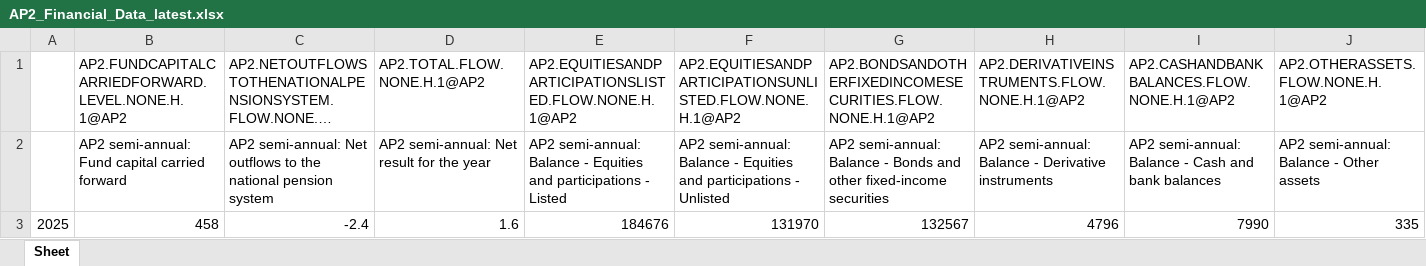
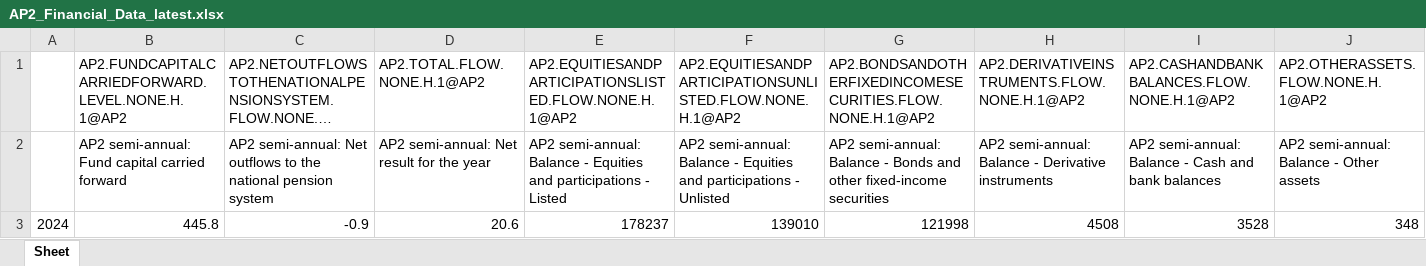
Before and after one commit to markcastorm/SWEPENFND---AP2, an Excel workbook: output/latest/AP2_Financial_Data_latest.xlsx, sheet Sheet, drawn as a sheet; only a part is shown; long unchanged cells end in …; values as stored, in another font and other column widths than the file's, no borders; removed rows and columns are numbered as before the commit, all else as after; rows hold the shown columns only; the diff names each change by its address in the sheet, - before the commit and + after, or states it on an @@ line.

```diff
--- a/output/latest/AP2_Financial_Data_latest.xlsx (sheet Sheet)
+++ b/output/latest/AP2_Financial_Data_latest.xlsx (sheet Sheet)
-row 3: 2025 | 458 | -2.4 | 1.6 | 184676 | 131970 | 132567 | 4796 | 7990 | 335
+row 3: 2024 | 445.8 | -0.9 | 20.6 | 178237 | 139010 | 121998 | 4508 | 3528 | 348
```
Also changed, not shown: 4 other files.
